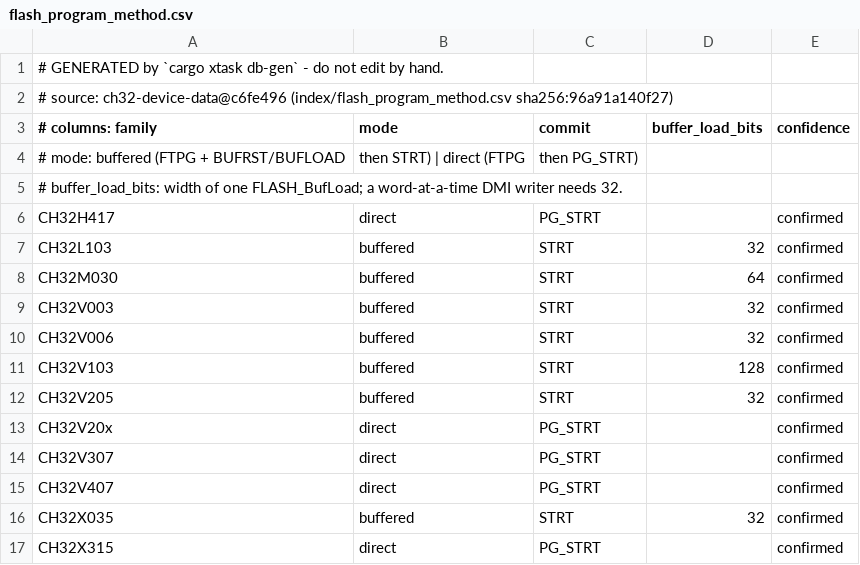
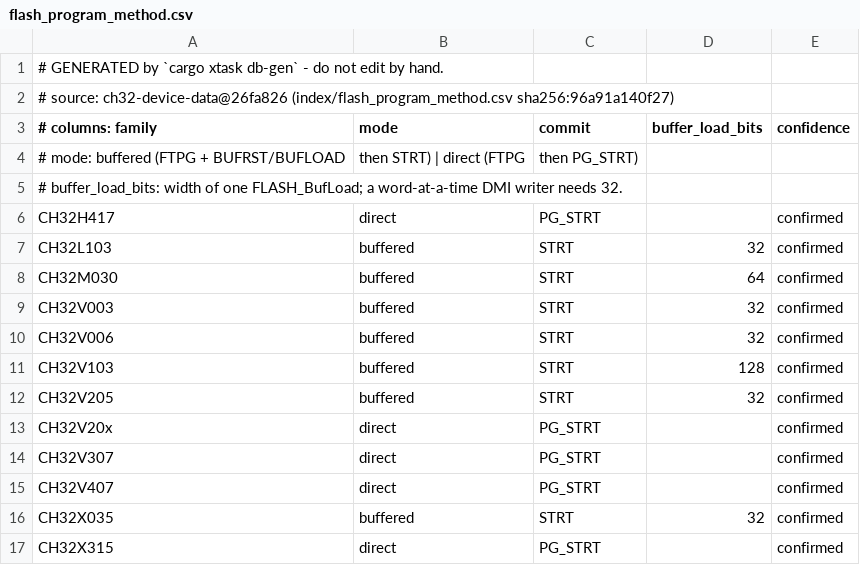
Before and after one commit to ch32-riscv-ug/ch32rv, a CSV file: crates/target/generated/flash_program_method.csv, drawn as a sheet.

```diff
--- a/crates/target/generated/flash_program_method.csv
+++ b/crates/target/generated/flash_program_method.csv
@@ -1,3 +1,3 @@
 # GENERATED by `cargo xtask db-gen` - do not edit by hand.
-# source: ch32-device-data@c6fe496 (index/flash_program_method.csv sha256:96a91a140f27)
+# source: ch32-device-data@26fa826 (index/flash_program_method.csv sha256:96a91a140f27)
 # columns: family,mode,commit,buffer_load_bits,confidence
```
Also changed, not shown: crates/target/generated/debug_wiring.csv, crates/target/generated/esig.csv, 8 other files.
